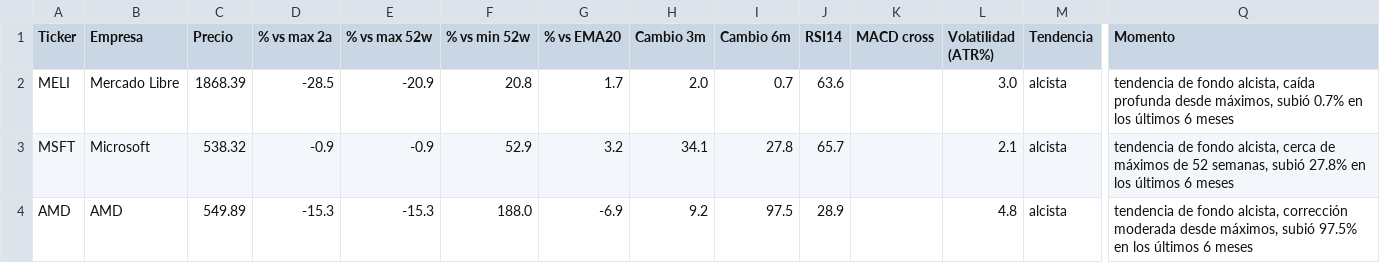
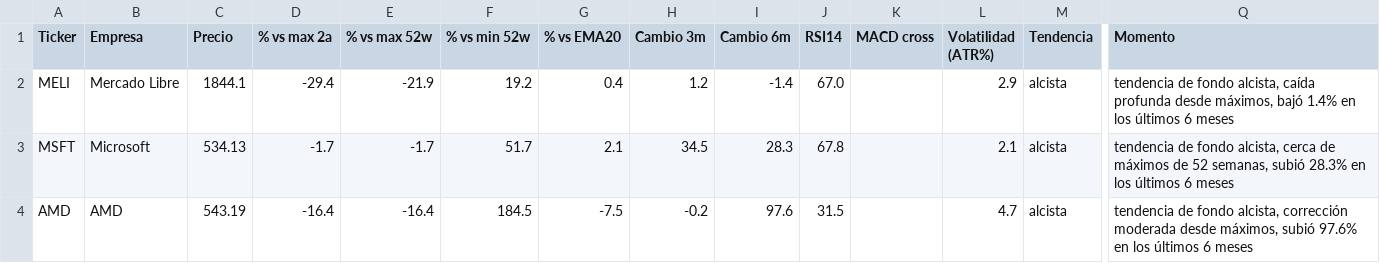
Before and after one commit to marianobuglio/invest-agent, a CSV file: analysis_result.csv, drawn as a sheet; only a part is shown, gaps mark what is left out; the diff covers the shown part only; the diff names each change by its address in the sheet, - before the commit and + after, or states it on an @@ line.

```diff
--- a/analysis_result.csv
+++ b/analysis_result.csv
-C2 (Precio): 1868.39
+C2 (Precio): 1844.1
-D2 (% vs max 2a): -28.5
+D2 (% vs max 2a): -29.4
-E2 (% vs max 52w): -20.9
+E2 (% vs max 52w): -21.9
-F2 (% vs min 52w): 20.8
+F2 (% vs min 52w): 19.2
-G2 (% vs EMA20): 1.7
+G2 (% vs EMA20): 0.4
-H2 (Cambio 3m): 2.0
+H2 (Cambio 3m): 1.2
-I2 (Cambio 6m): 0.7
+I2 (Cambio 6m): -1.4
-J2 (RSI14): 63.6
+J2 (RSI14): 67.0
-L2 (Volatilidad (ATR%)): 3.0
+L2 (Volatilidad (ATR%)): 2.9
-Q2 (Momento): …desde máximos, subió 0.7% en los…
+Q2 (Momento): …desde máximos, bajó 1.4% en los…
-C3 (Precio): 538.32
+C3 (Precio): 534.13
-D3 (% vs max 2a): -0.9
+D3 (% vs max 2a): -1.7
-E3 (% vs max 52w): -0.9
+E3 (% vs max 52w): -1.7
-F3 (% vs min 52w): 52.9
+F3 (% vs min 52w): 51.7
-G3 (% vs EMA20): 3.2
+G3 (% vs EMA20): 2.1
-H3 (Cambio 3m): 34.1
+H3 (Cambio 3m): 34.5
-I3 (Cambio 6m): 27.8
+I3 (Cambio 6m): 28.3
-J3 (RSI14): 65.7
+J3 (RSI14): 67.8
-Q3 (Momento): …semanas, subió 27.8% en los…
+Q3 (Momento): …semanas, subió 28.3% en los…
-C4 (Precio): 549.89
+C4 (Precio): 543.19
-D4 (% vs max 2a): -15.3
+D4 (% vs max 2a): -16.4
-E4 (% vs max 52w): -15.3
+E4 (% vs max 52w): -16.4
-F4 (% vs min 52w): 188.0
+F4 (% vs min 52w): 184.5
-G4 (% vs EMA20): -6.9
+G4 (% vs EMA20): -7.5
-H4 (Cambio 3m): 9.2
+H4 (Cambio 3m): -0.2
-I4 (Cambio 6m): 97.5
+I4 (Cambio 6m): 97.6
-J4 (RSI14): 28.9
+J4 (RSI14): 31.5
-L4 (Volatilidad (ATR%)): 4.8
+L4 (Volatilidad (ATR%)): 4.7
-Q4 (Momento): …máximos, subió 97.5% en los…
+Q4 (Momento): …máximos, subió 97.6% en los…
```
Also changed, not shown: 76 edited cells elsewhere in this file, state_previous_run.csv, 2 other files.
